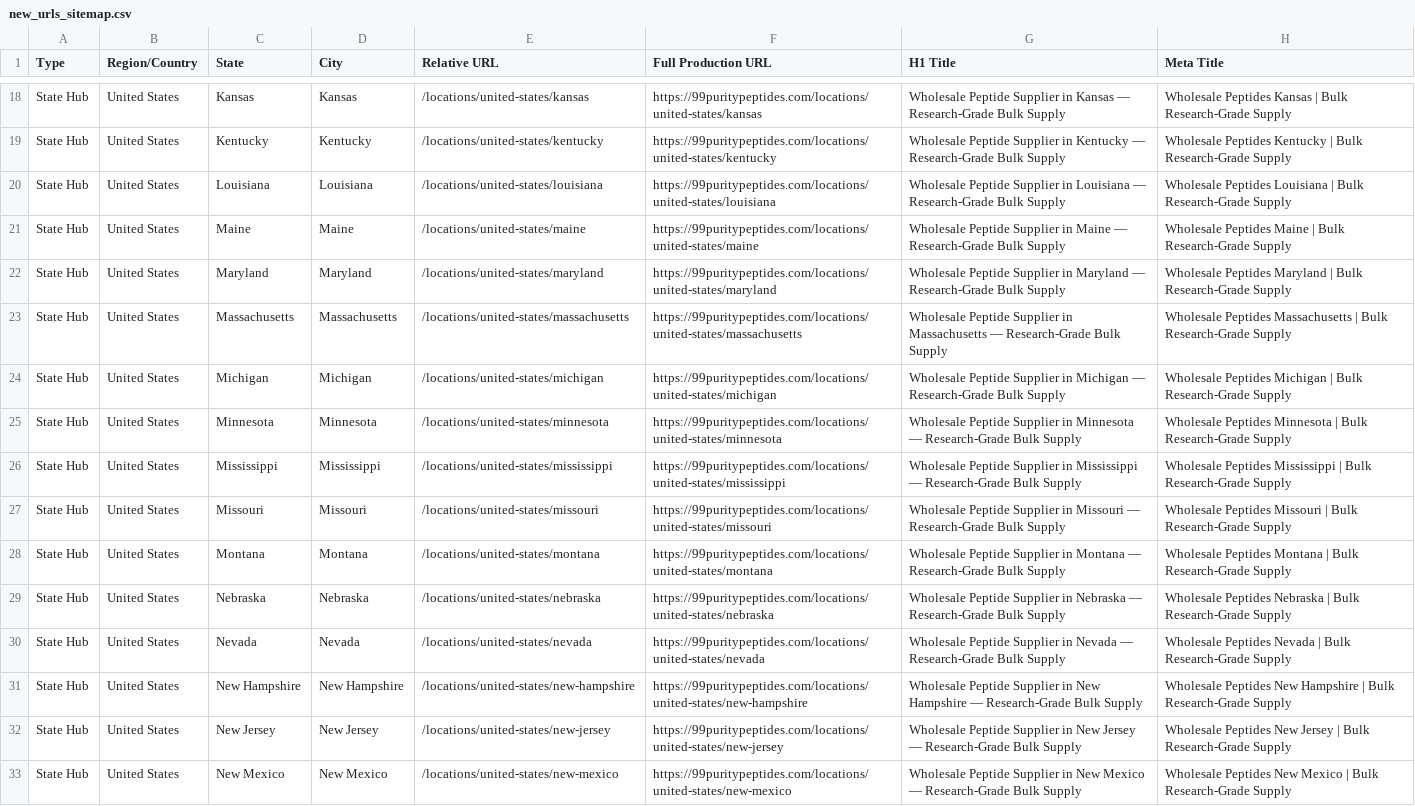
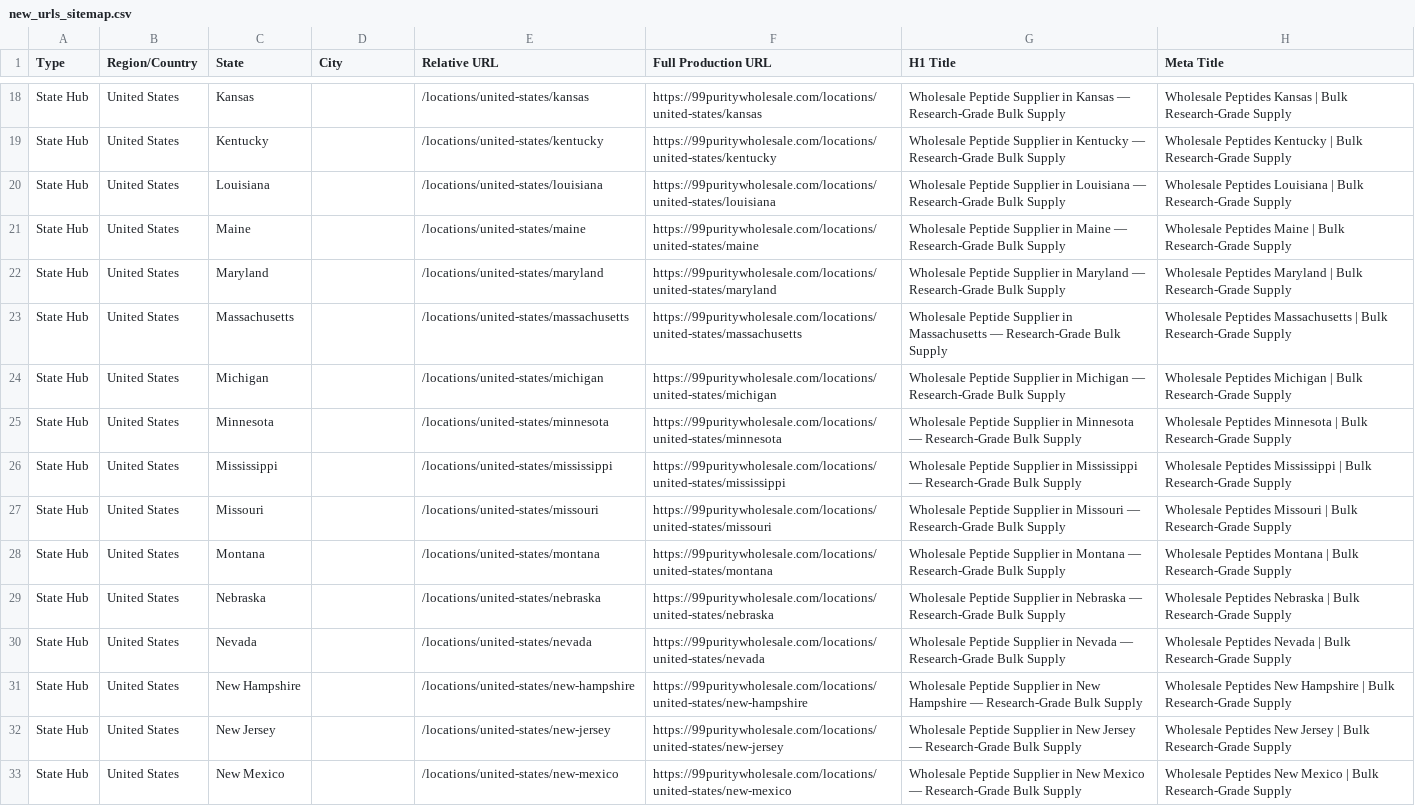
Before and after one commit to 99puritypeptides/99-Purity-Wholesale, a CSV file: new_urls_sitemap.csv, drawn as a sheet; only a part is shown, gaps mark what is left out; the diff covers the shown part only; the diff names each change by its address in the sheet, - before the commit and + after, or states it on an @@ line.

Commit message:
integrate GA4 tracking and fix location page SEO metadata

```diff
--- a/new_urls_sitemap.csv
+++ b/new_urls_sitemap.csv
-D18 (City): Kansas
+D18 (City): (empty)
-F18 (Full Production URL): https://99puritypeptides.com/locations/united-states/kansas
+F18 (Full Production URL): https://99puritywholesale.com/locations/united-states/kansas
-D19 (City): Kentucky
+D19 (City): (empty)
-F19 (Full Production URL): https://99puritypeptides.com/locations/united-states/kentucky
+F19 (Full Production URL): https://99puritywholesale.com/locations/united-states/kentucky
-D20 (City): Louisiana
+D20 (City): (empty)
-F20 (Full Production URL): https://99puritypeptides.com/locations/united-states/louisiana
+F20 (Full Production URL): https://99puritywholesale.com/locations/united-states/louisiana
-D21 (City): Maine
+D21 (City): (empty)
-F21 (Full Production URL): https://99puritypeptides.com/locations/united-states/maine
+F21 (Full Production URL): https://99puritywholesale.com/locations/united-states/maine
-D22 (City): Maryland
+D22 (City): (empty)
-F22 (Full Production URL): https://99puritypeptides.com/locations/united-states/maryland
+F22 (Full Production URL): https://99puritywholesale.com/locations/united-states/maryland
-D23 (City): Massachusetts
+D23 (City): (empty)
-F23 (Full Production URL): https://99puritypeptides.com/locations/united-states/massachusetts
+F23 (Full Production URL): https://99puritywholesale.com/locations/united-states/massachusetts
-D24 (City): Michigan
+D24 (City): (empty)
-F24 (Full Production URL): https://99puritypeptides.com/locations/united-states/michigan
+F24 (Full Production URL): https://99puritywholesale.com/locations/united-states/michigan
-D25 (City): Minnesota
+D25 (City): (empty)
-F25 (Full Production URL): https://99puritypeptides.com/locations/united-states/minnesota
+F25 (Full Production URL): https://99puritywholesale.com/locations/united-states/minnesota
-D26 (City): Mississippi
+D26 (City): (empty)
-F26 (Full Production URL): https://99puritypeptides.com/locations/united-states/mississippi
+F26 (Full Production URL): https://99puritywholesale.com/locations/united-states/mississippi
-D27 (City): Missouri
+D27 (City): (empty)
-F27 (Full Production URL): https://99puritypeptides.com/locations/united-states/missouri
+F27 (Full Production URL): https://99puritywholesale.com/locations/united-states/missouri
-D28 (City): Montana
+D28 (City): (empty)
-F28 (Full Production URL): https://99puritypeptides.com/locations/united-states/montana
+F28 (Full Production URL): https://99puritywholesale.com/locations/united-states/montana
-D29 (City): Nebraska
+D29 (City): (empty)
-F29 (Full Production URL): https://99puritypeptides.com/locations/united-states/nebraska
+F29 (Full Production URL): https://99puritywholesale.com/locations/united-states/nebraska
-D30 (City): Nevada
+D30 (City): (empty)
-F30 (Full Production URL): https://99puritypeptides.com/locations/united-states/nevada
+F30 (Full Production URL): https://99puritywholesale.com/locations/united-states/nevada
-D31 (City): New Hampshire
+D31 (City): (empty)
-F31 (Full Production URL): https://99puritypeptides.com/locations/united-states/new-hampshire
+F31 (Full Production URL): https://99puritywholesale.com/locations/united-states/new-hampshire
-D32 (City): New Jersey
+D32 (City): (empty)
-F32 (Full Production URL): https://99puritypeptides.com/locations/united-states/new-jersey
+F32 (Full Production URL): https://99puritywholesale.com/locations/united-states/new-jersey
-D33 (City): New Mexico
+D33 (City): (empty)
-F33 (Full Production URL): https://99puritypeptides.com/locations/united-states/new-mexico
+F33 (Full Production URL): https://99puritywholesale.com/locations/united-states/new-mexico
```
Also changed, not shown: 115 edited cells elsewhere in this file, 3 other files.
